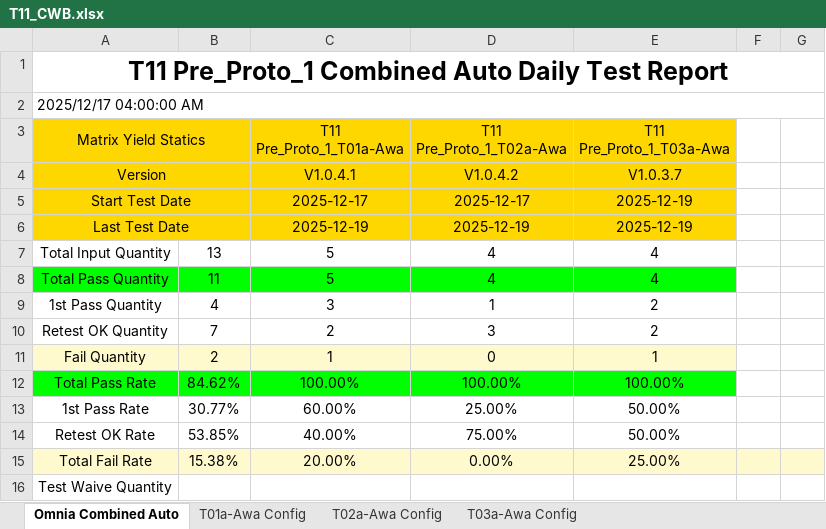
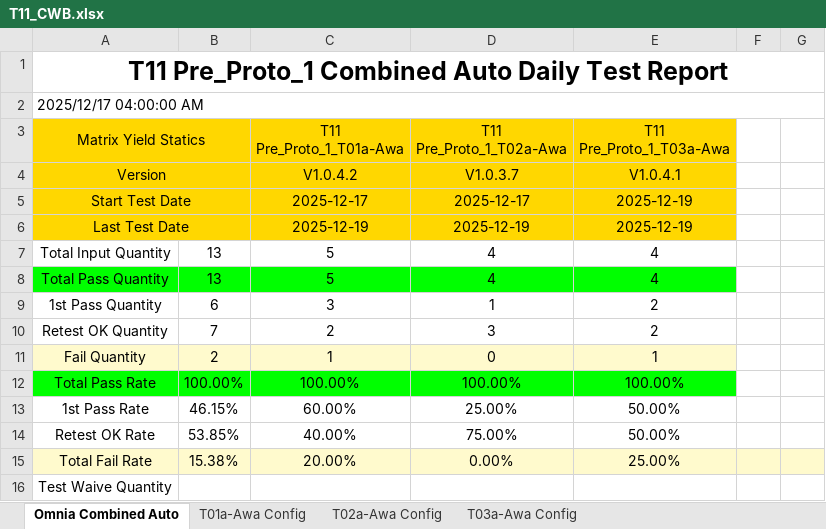
Before and after one commit to yc1-coder/LX_T11_SAC_Report, an Excel workbook: T11_CWB.xlsx, sheet Omnia Combined Auto, drawn as a sheet; only a part is shown; values as stored, in another font and other column widths than the file's, no borders; the diff names each change by its address in the sheet, - before the commit and + after, or states it on an @@ line.

```diff
--- a/T11_CWB.xlsx (sheet Omnia Combined Auto)
+++ b/T11_CWB.xlsx (sheet Omnia Combined Auto)
-C4 (T11 Pre_Proto_1_T01a-Awa): V1.0.4.1
+C4 (T11 Pre_Proto_1_T01a-Awa): V1.0.4.2
-D4 (T11 Pre_Proto_1_T02a-Awa): V1.0.4.2
+D4 (T11 Pre_Proto_1_T02a-Awa): V1.0.3.7
-E4 (T11 Pre_Proto_1_T03a-Awa): V1.0.3.7
+E4 (T11 Pre_Proto_1_T03a-Awa): V1.0.4.1
-B8: 11
+B8: 13
-B9: 4
+B9: 6
-B12: 84.62%
+B12: 100.00%
-B13: 30.77%
+B13: 46.15%
```
Also changed, not shown: sheet T01a-Awa Config, sheet T02a-Awa Config, sheet T03a-Awa Config, 2 other files.
